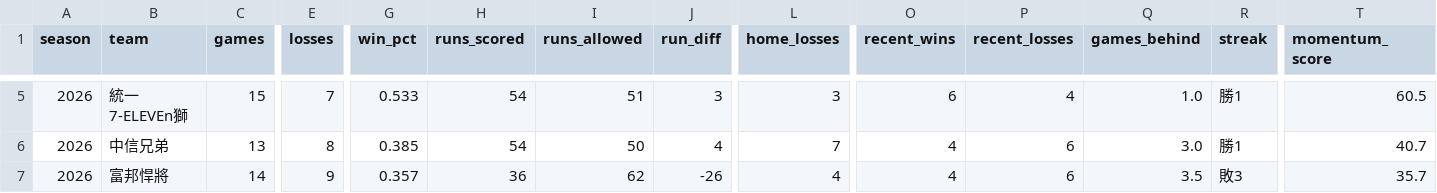
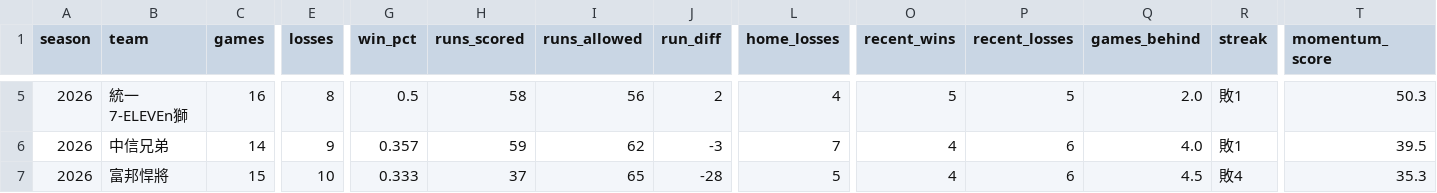
Before and after one commit to Lily09-project/CPBL-baseball, a CSV file: data/processed/teams.csv, drawn as a sheet; only a part is shown, gaps mark what is left out; the diff covers the shown part only; the diff names each change by its address in the sheet, - before the commit and + after, or states it on an @@ line.

```diff
--- a/data/processed/teams.csv
+++ b/data/processed/teams.csv
-C5 (games): 15
+C5 (games): 16
-E5 (losses): 7
+E5 (losses): 8
-G5 (win_pct): 0.533
+G5 (win_pct): 0.5
-H5 (runs_scored): 54
+H5 (runs_scored): 58
-I5 (runs_allowed): 51
+I5 (runs_allowed): 56
-J5 (run_diff): 3
+J5 (run_diff): 2
-L5 (home_losses): 3
+L5 (home_losses): 4
-O5 (recent_wins): 6
+O5 (recent_wins): 5
-P5 (recent_losses): 4
+P5 (recent_losses): 5
-Q5 (games_behind): 1.0
+Q5 (games_behind): 2.0
-R5:R6 (streak): 勝1
+R5:R6 (streak): 敗1
-T5 (momentum_score): 60.5
+T5 (momentum_score): 50.3
-C6 (games): 13
+C6 (games): 14
-E6 (losses): 8
+E6 (losses): 9
-G6 (win_pct): 0.385
+G6 (win_pct): 0.357
-H6 (runs_scored): 54
+H6 (runs_scored): 59
-I6 (runs_allowed): 50
+I6 (runs_allowed): 62
-J6 (run_diff): 4
+J6 (run_diff): -3
-Q6 (games_behind): 3.0
+Q6 (games_behind): 4.0
-T6 (momentum_score): 40.7
+T6 (momentum_score): 39.5
-C7 (games): 14
+C7 (games): 15
-E7 (losses): 9
+E7 (losses): 10
-G7 (win_pct): 0.357
+G7 (win_pct): 0.333
-H7 (runs_scored): 36
+H7 (runs_scored): 37
-I7 (runs_allowed): 62
+I7 (runs_allowed): 65
-J7 (run_diff): -26
+J7 (run_diff): -28
-L7 (home_losses): 4
+L7 (home_losses): 5
-Q7 (games_behind): 3.5
+Q7 (games_behind): 4.5
-R7 (streak): 敗3
+R7 (streak): 敗4
-T7 (momentum_score): 35.7
+T7 (momentum_score): 35.3
```
Also changed, not shown: 30 edited cells elsewhere in this file, data/processed/batters_scored.csv, data/processed/pitchers_scored.csv, 13 other files.
